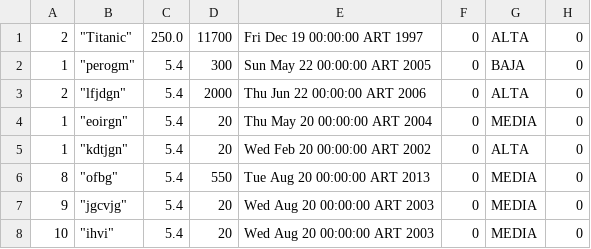
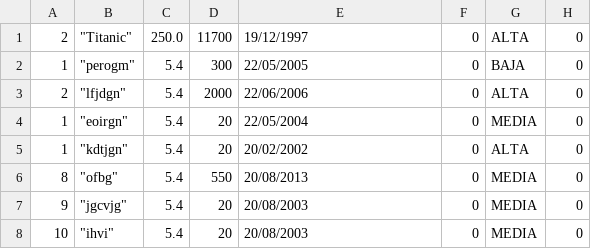
Before and after one commit to gezdiaz/taller01, a CSV file: videos.csv, drawn as a sheet.

```diff
--- a/videos.csv
+++ b/videos.csv
@@ -1,8 +1,8 @@
-"2","""Titanic""","250.0","11700","Fri Dec 19 00:00:00 ART 1997","0","ALTA","0"
-"1","""perogm""","5.4","300","Sun May 22 00:00:00 ART 2005","0","BAJA","0"
-"2","""lfjdgn""","5.4","2000","Thu Jun 22 00:00:00 ART 2006","0","ALTA","0"
-"1","""eoirgn""","5.4","20","Thu May 20 00:00:00 ART 2004","0","MEDIA","0"
-"1","""kdtjgn""","5.4","20","Wed Feb 20 00:00:00 ART 2002","0","ALTA","0"
-"8","""ofbg""","5.4","550","Tue Aug 20 00:00:00 ART 2013","0","MEDIA","0"
-"9","""jgcvjg""","5.4","20","Wed Aug 20 00:00:00 ART 2003","0","MEDIA","0"
-"10","""ihvi""","5.4","20","Wed Aug 20 00:00:00 ART 2003","0","MEDIA","0"
+"2","""Titanic""","250.0","11700","19/12/1997","0","ALTA","0"
+"1","""perogm""","5.4","300","22/05/2005","0","BAJA","0"
+"2","""lfjdgn""","5.4","2000","22/06/2006","0","ALTA","0"
+"1","""eoirgn""","5.4","20","22/05/2004","0","MEDIA","0"
+"1","""kdtjgn""","5.4","20","20/02/2002","0","ALTA","0"
+"8","""ofbg""","5.4","550","20/08/2013","0","MEDIA","0"
+"9","""jgcvjg""","5.4","20","20/08/2003","0","MEDIA","0"
+"10","""ihvi""","5.4","20","20/08/2003","0","MEDIA","0"
```
Also changed, not shown: libros.csv, 7 other files.
